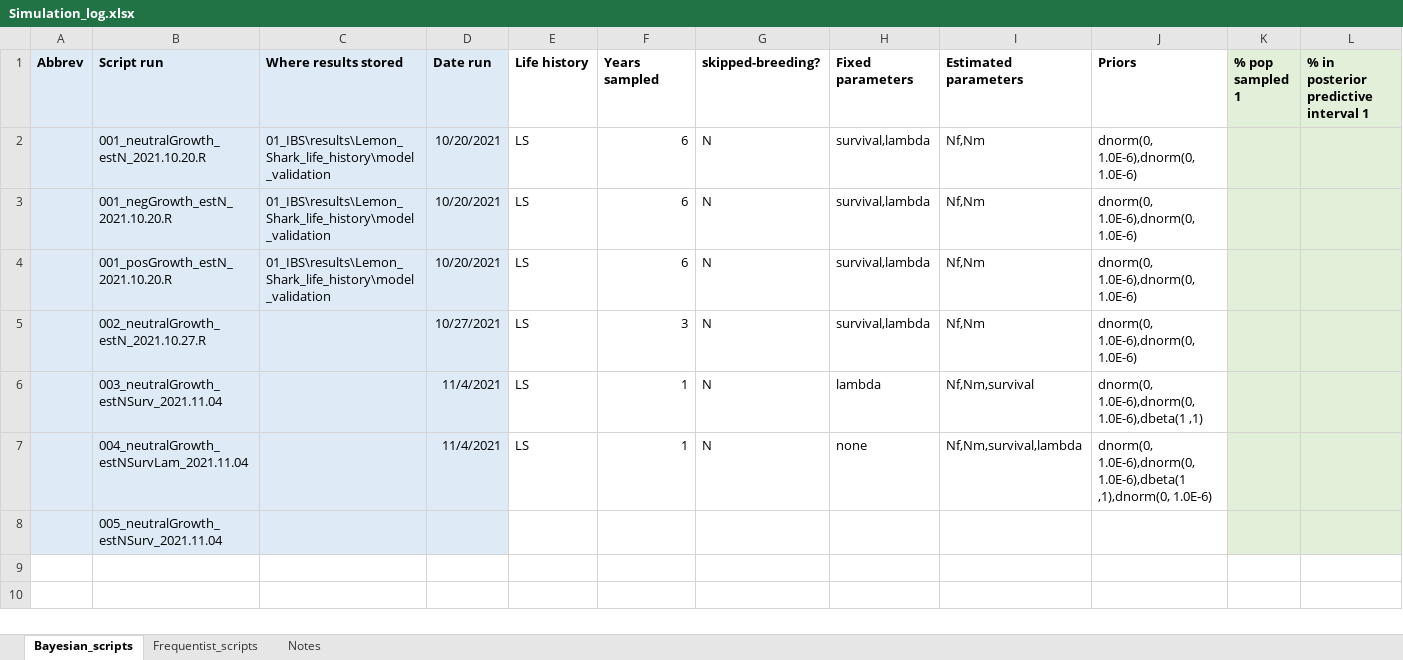
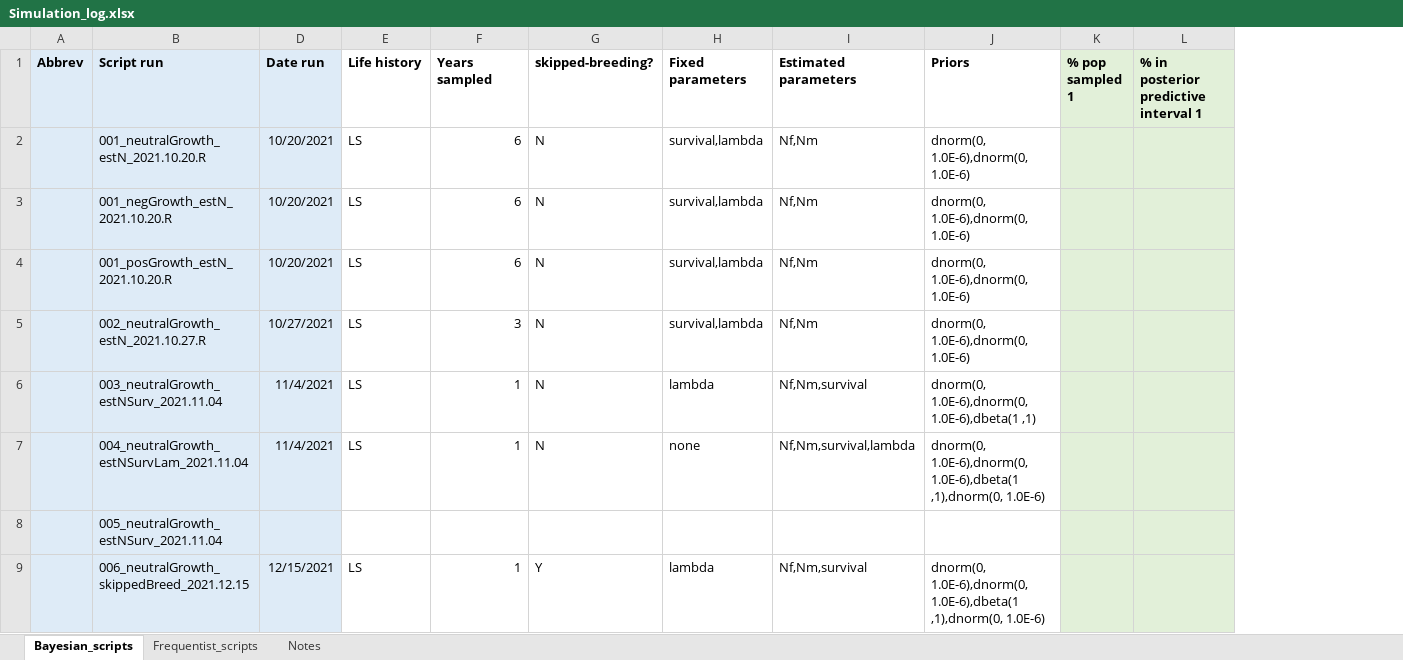
Before and after one commit to JDSwenson/LemonSharkCKMR, an Excel workbook: Simulation_log.xlsx, sheet Bayesian_scripts, drawn as a sheet; only a part is shown; values as stored, in another font and other column widths than the file's, no borders; removed rows and columns are numbered as before the commit, all else as after; rows hold the shown columns only; the diff names each change by its address in the sheet, - before the commit and + after, or states it on an @@ line.

Commit message:
Skipped-breeding sensitivity test

```diff
--- a/Simulation_log.xlsx (sheet Bayesian_scripts)
+++ b/Simulation_log.xlsx (sheet Bayesian_scripts)
@@ column C (Where results stored) hidden, rows 2-4: all 01_IBS\results\Lemon_Shark_life_history\model_validation @@
+row 9:  | 006_neutralGrowth_skippedBreed_2021.12.15 | 12/15/2021 | LS | 1 | Y | lambda | Nf,Nm,survival | dnorm(0, 1.0E-6),dnorm(0, 1.0E-6),dbeta(1 ,1),dnorm(0, 1.0E-6)
```
Also changed, not shown: 3 other files.
